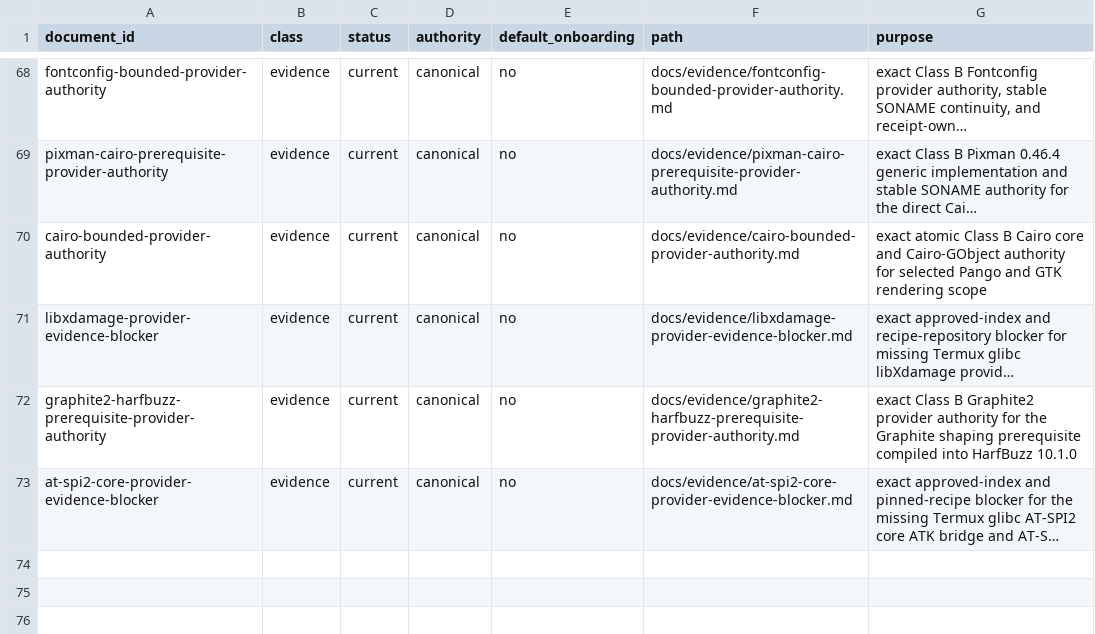
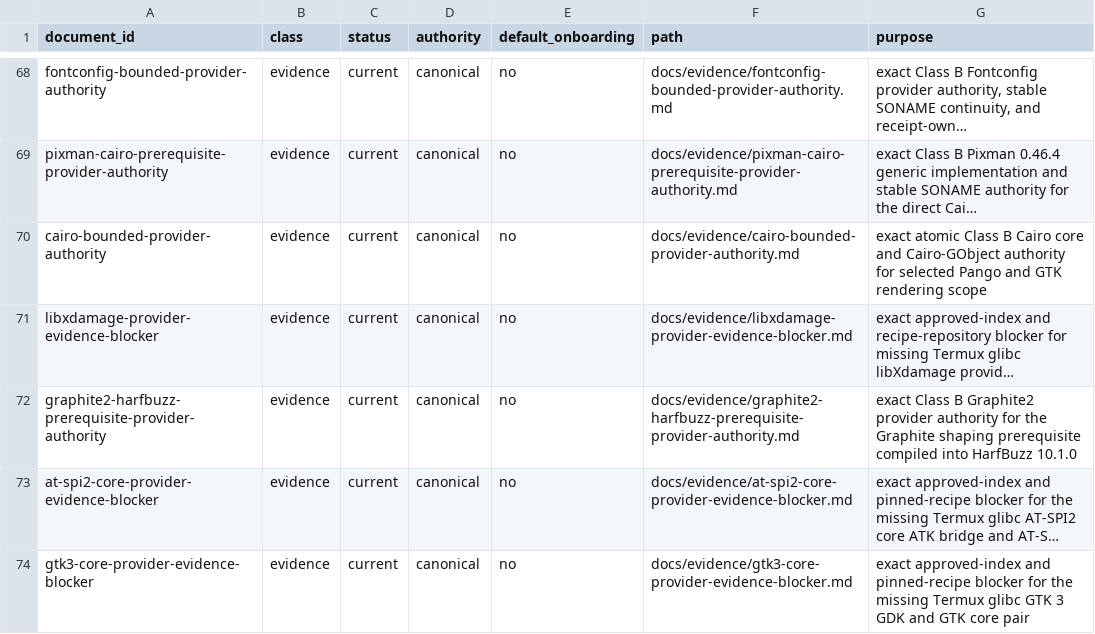
Before and after one commit to daylight-00/termux-native-desktop, a TSV file: docs/catalog.tsv, drawn as a sheet; only a part is shown, gaps mark what is left out; long unchanged cells end in …; the diff names each change by its address in the sheet, - before the commit and + after, or states it on an @@ line.

```diff
--- a/docs/catalog.tsv
+++ b/docs/catalog.tsv
+row 74: gtk3-core-provider-evidence-blocker | evidence | current | canonical | no | docs/evidence/gtk3-core-provider-evidence-blocker.md | exact approved-index and pinned-recipe blocker for the missing Termux glibc GTK 3 GDK and GTK core pair
```
Also changed, not shown: experiments/glibc/selected-obsidian-provider-authority/review/provider-claim-classification-metadata.tsv, experiments/glibc/selected-obsidian-provider-authority/review/provider-claim-classification.tsv, 27 other files.
